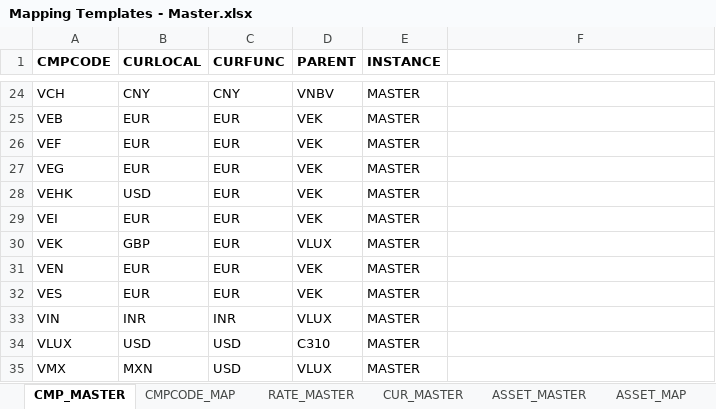
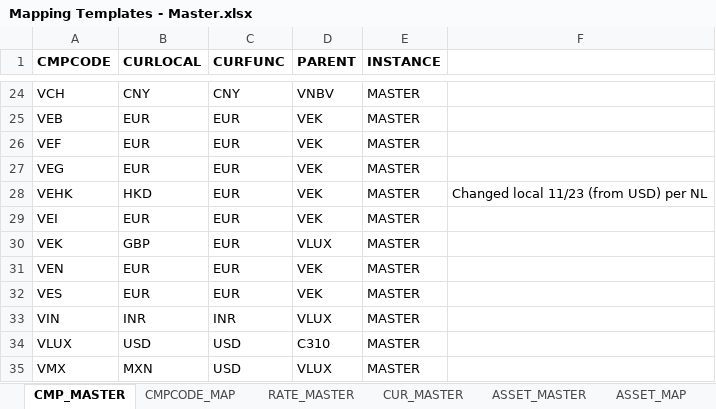
Before and after one commit to phi2039/livcodamig, an Excel workbook: Mapping Templates - Master.xlsx, sheet CMP_MASTER, drawn as a sheet; only a part is shown, gaps mark what is left out; values as stored, in another font and other column widths than the file's, no borders; the diff names each change by its address in the sheet, - before the commit and + after, or states it on an @@ line.

Commit message:
Currency change

```diff
--- a/Mapping Templates - Master.xlsx (sheet CMP_MASTER)
+++ b/Mapping Templates - Master.xlsx (sheet CMP_MASTER)
-B28 (CURLOCAL): USD
+B28 (CURLOCAL): HKD
-F28: (empty)
+F28: Changed local 11/23 (from USD) per NL
```
